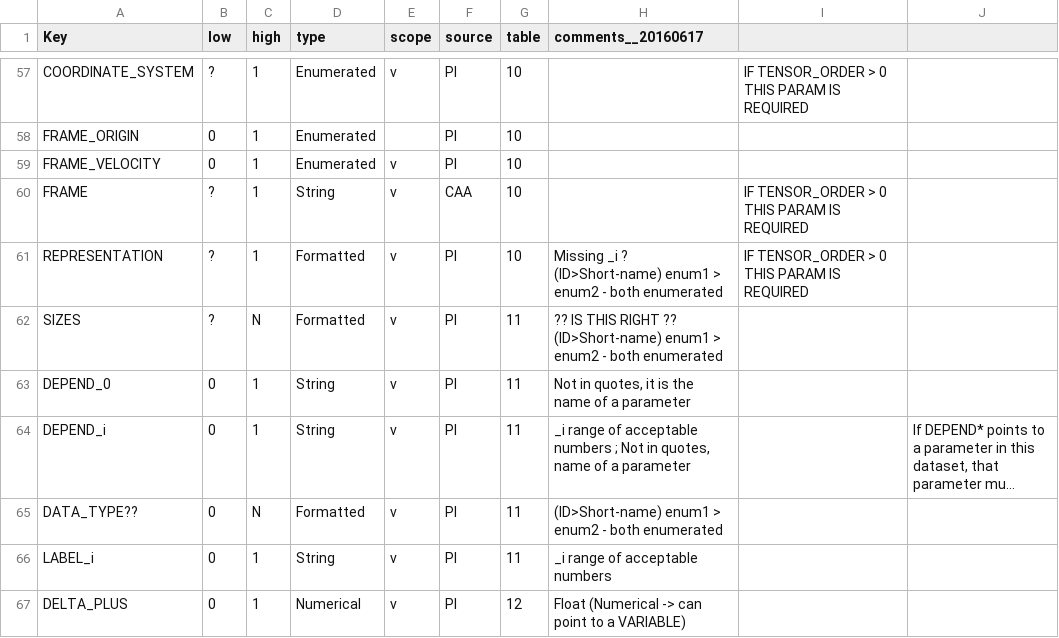
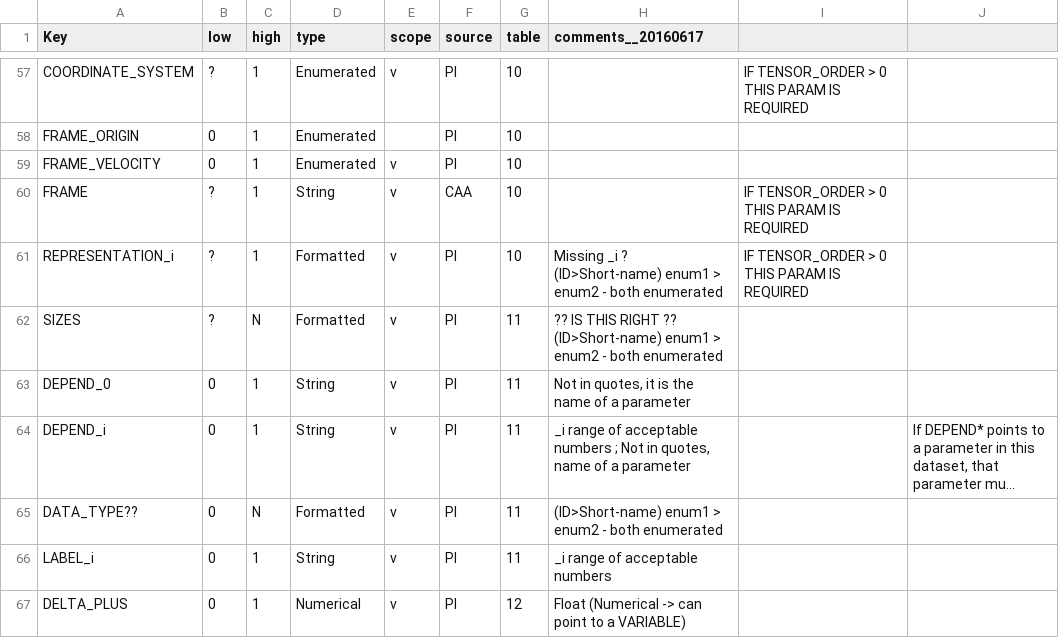
Before and after one commit to caa-dev-apps/cefmdd_v1, a CSV file: _mdd-csv/mdd__20160617.xlsx - Tables.csv, drawn as a sheet; only a part is shown, gaps mark what is left out; long unchanged cells end in ….

```diff
--- a/_mdd-csv/mdd__20160617.xlsx - Tables.csv
+++ b/_mdd-csv/mdd__20160617.xlsx - Tables.csv
@@ -60,3 +60,3 @@ FRAME_VELOCITY                  ,0,1,Enumerated         ,v,PI         ,10,,,
 FRAME                           ,?,1,String             ,v,CAA        ,10,,IF TENSOR_ORDER > 0 THIS PARAM IS REQUIRED,
-REPRESENTATION                  ,?,1,Formatted          ,v,PI         ,10,Missing _i ? (ID>Short-name) enum1 > enum2  - both enumerated  ,IF TENSOR_ORDER > 0 THIS PARAM IS REQUIRED,
+REPRESENTATION_i                ,?,1,Formatted          ,v,PI         ,10,Missing _i ? (ID>Short-name) enum1 > enum2  - both enumerated  ,IF TENSOR_ORDER > 0 THIS PARAM IS REQUIRED,
 SIZES                           ,?,N       ,Formatted          ,v,PI         ,11,?? IS THIS RIGHT ?? (ID>Short-name) enum1 > enum2  - both enumerated,,
```
Also changed, not shown: 6 other files.
